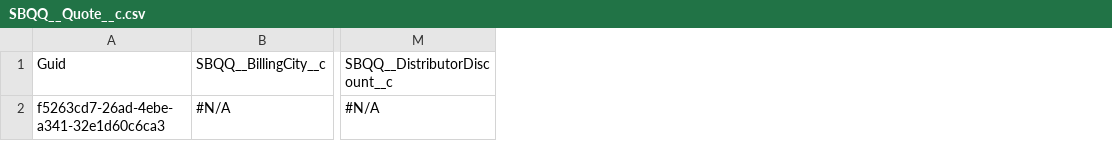
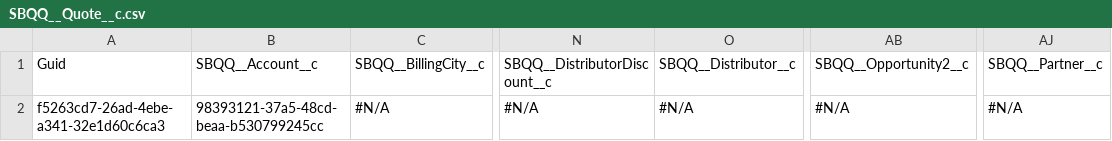
Before and after one commit to lzhdanovich/athenaPhase1, a CSV file: SBQQ__Quote__c.csv, drawn as a sheet; only a part is shown, gaps mark what is left out; the diff names each change by its address in the sheet, - before the commit and + after, or states it on an @@ line.

```diff
--- a/SBQQ__Quote__c.csv
+++ b/SBQQ__Quote__c.csv
+column B, rows 1-2: SBQQ__Account__c | 98393121-37a5-48cd-beaa-b530799245cc
+column O, rows 1-2: SBQQ__Distributor__c | #N/A
+column AB, rows 1-2: SBQQ__Opportunity2__c | #N/A
+column AJ, rows 1-2: SBQQ__Partner__c | #N/A
```
Also changed, not shown: Account.csv, 1 other file.
